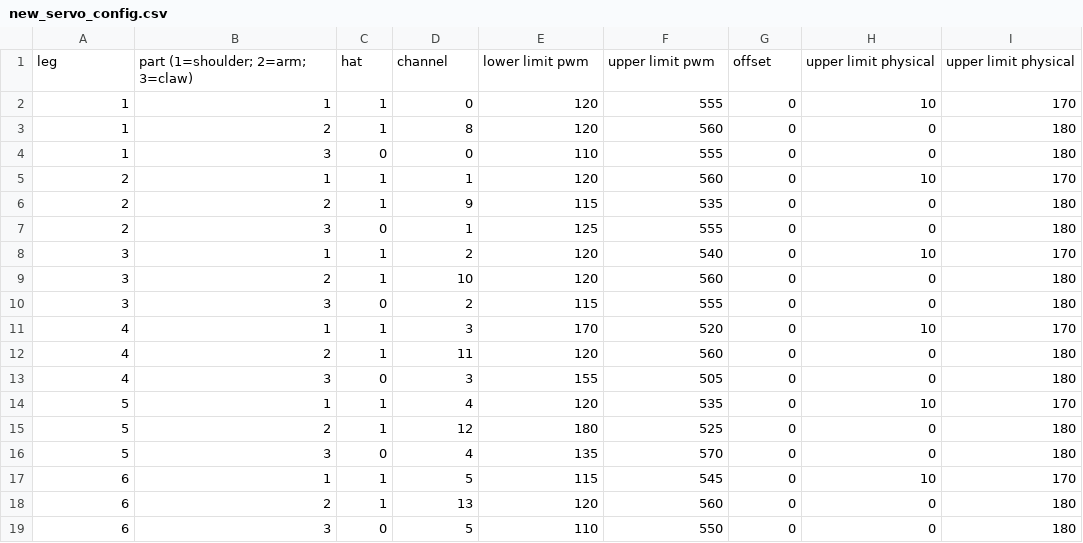
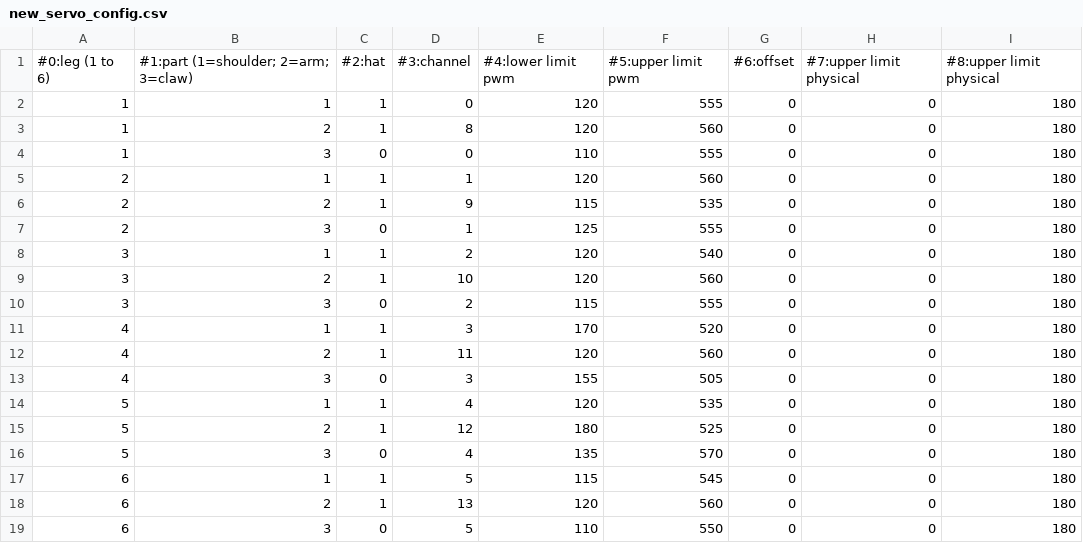
Before and after one commit to markbrauning/HexaPi, a CSV file: new_servo_config.csv, drawn as a sheet.

```diff
--- a/new_servo_config.csv
+++ b/new_servo_config.csv
@@ -1,18 +1,18 @@
-leg,part (1=shoulder; 2=arm; 3=claw),hat,channel,lower limit pwm,upper limit pwm,offset,upper limit physical,upper limit physical
-1,1,1,0,120,555,0,10,170
+#0:leg (1 to 6),#1:part (1=shoulder; 2=arm; 3=claw),#2:hat,#3:channel,#4:lower limit pwm,#5:upper limit pwm,#6:offset,#7:upper limit physical,#8:upper limit physical
+1,1,1,0,120,555,0,0,180
 1,2,1,8,120,560,0,0,180
 1,3,0,0,110,555,0,0,180
-2,1,1,1,120,560,0,10,170
+2,1,1,1,120,560,0,0,180
 2,2,1,9,115,535,0,0,180
 2,3,0,1,125,555,0,0,180
-3,1,1,2,120,540,0,10,170
+3,1,1,2,120,540,0,0,180
 3,2,1,10,120,560,0,0,180
 3,3,0,2,115,555,0,0,180
-4,1,1,3,170,520,0,10,170
+4,1,1,3,170,520,0,0,180
 4,2,1,11,120,560,0,0,180
 4,3,0,3,155,505,0,0,180
-5,1,1,4,120,535,0,10,170
+5,1,1,4,120,535,0,0,180
 5,2,1,12,180,525,0,0,180
 5,3,0,4,135,570,0,0,180
-6,1,1,5,115,545,0,10,170
+6,1,1,5,115,545,0,0,180
 6,2,1,13,120,560,0,0,180
```
Also changed, not shown: 3 other files.
